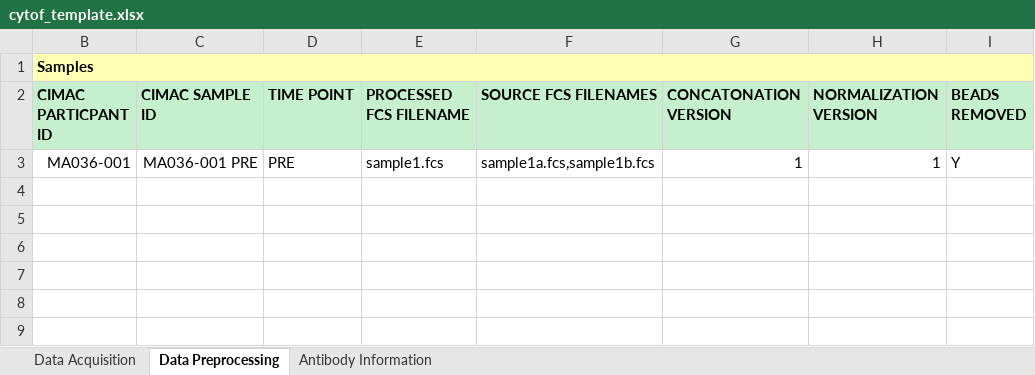
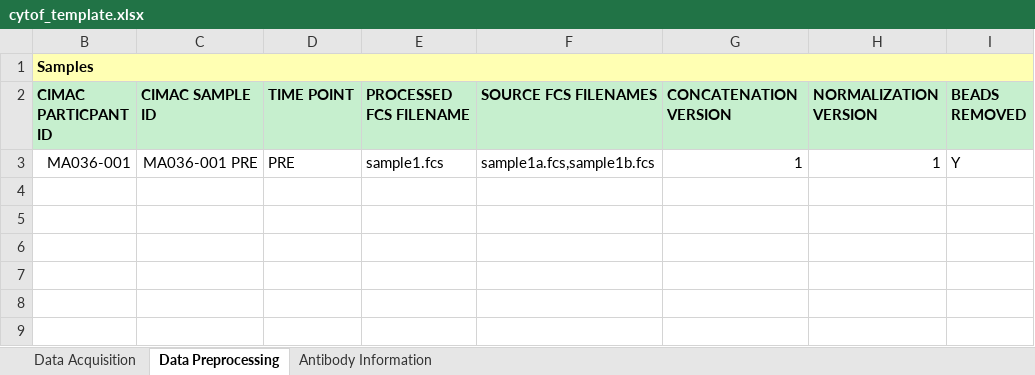
Before and after one commit to CIMAC-CIDC/cidc-schemas, an Excel workbook: template_examples/cytof_template.xlsx, sheet Data Preprocessing, drawn as a sheet; only a part is shown; values as stored, in another font and other column widths than the file's, no borders; the diff names each change by its address in the sheet, - before the commit and + after, or states it on an @@ line.

Commit message:
resolved typo error and updated docs

```diff
--- a/template_examples/cytof_template.xlsx (sheet Data Preprocessing)
+++ b/template_examples/cytof_template.xlsx (sheet Data Preprocessing)
-G2: CONCATONATION VERSION
+G2: CONCATENATION VERSION
```
Also changed, not shown: 19 other files.
